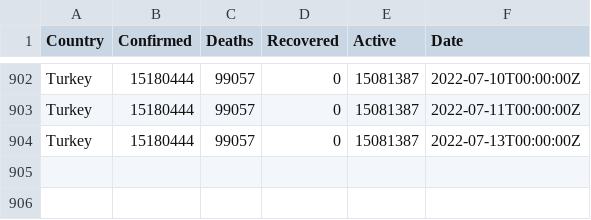
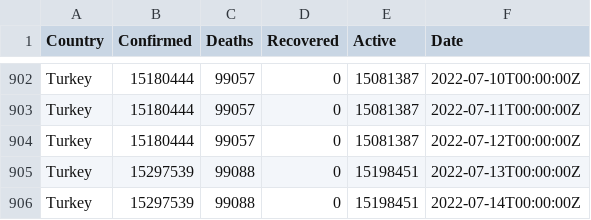
Before and after one commit to ocakhasan/fetch_covid_daily, a CSV file: turkey_covid.csv, drawn as a sheet; only a part is shown, gaps mark what is left out.

```diff
--- a/turkey_covid.csv
+++ b/turkey_covid.csv
@@ -903,2 +903,4 @@ Turkey,15180444,99057,0,15081387,2022-07-10T00:00:00Z
 Turkey,15180444,99057,0,15081387,2022-07-11T00:00:00Z
-Turkey,15180444,99057,0,15081387,2022-07-13T00:00:00Z
+Turkey,15180444,99057,0,15081387,2022-07-12T00:00:00Z
+Turkey,15297539,99088,0,15198451,2022-07-13T00:00:00Z
+Turkey,15297539,99088,0,15198451,2022-07-14T00:00:00Z
```
